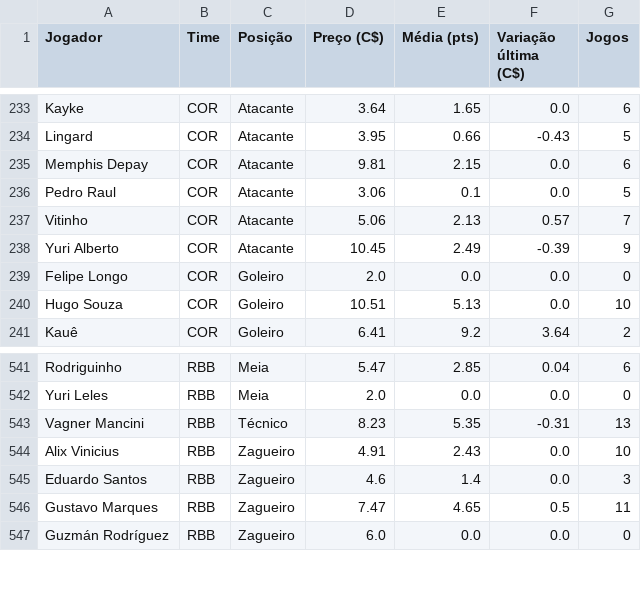
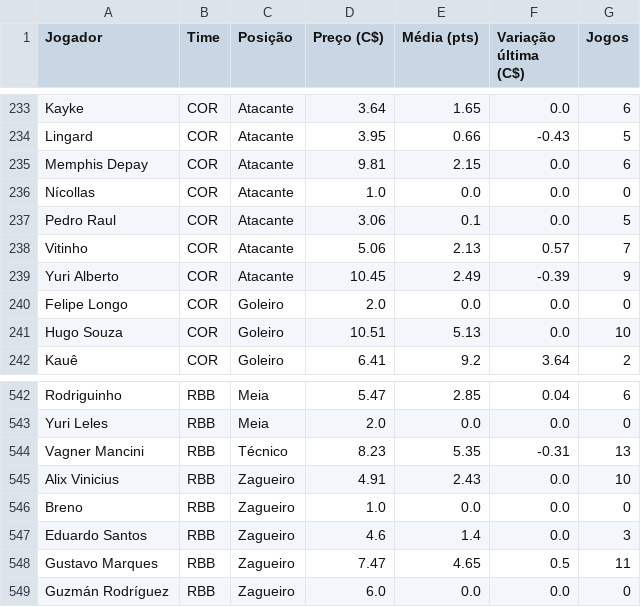
Before and after one commit to renatovarges/Live-TCC-Projeto-FInal, a CSV file: cartola_jogadores_time_posicao_preco.csv, drawn as a sheet; only a part is shown, gaps mark what is left out.

```diff
--- a/cartola_jogadores_time_posicao_preco.csv
+++ b/cartola_jogadores_time_posicao_preco.csv
@@ -235,2 +235,3 @@ Lingard,COR,Atacante,3.95,0.66,-0.43,5
 Memphis Depay,COR,Atacante,9.81,2.15,0.0,6
+Nícollas,COR,Atacante,1.0,0.0,0.0,0
 Pedro Raul,COR,Atacante,3.06,0.1,0.0,5
@@ -544,2 +545,3 @@ Vagner Mancini,RBB,Técnico,8.23,5.35,-0.31,13
 Alix Vinicius,RBB,Zagueiro,4.91,2.43,0.0,10
+Breno,RBB,Zagueiro,1.0,0.0,0.0,0
 Eduardo Santos,RBB,Zagueiro,4.6,1.4,0.0,3
```
